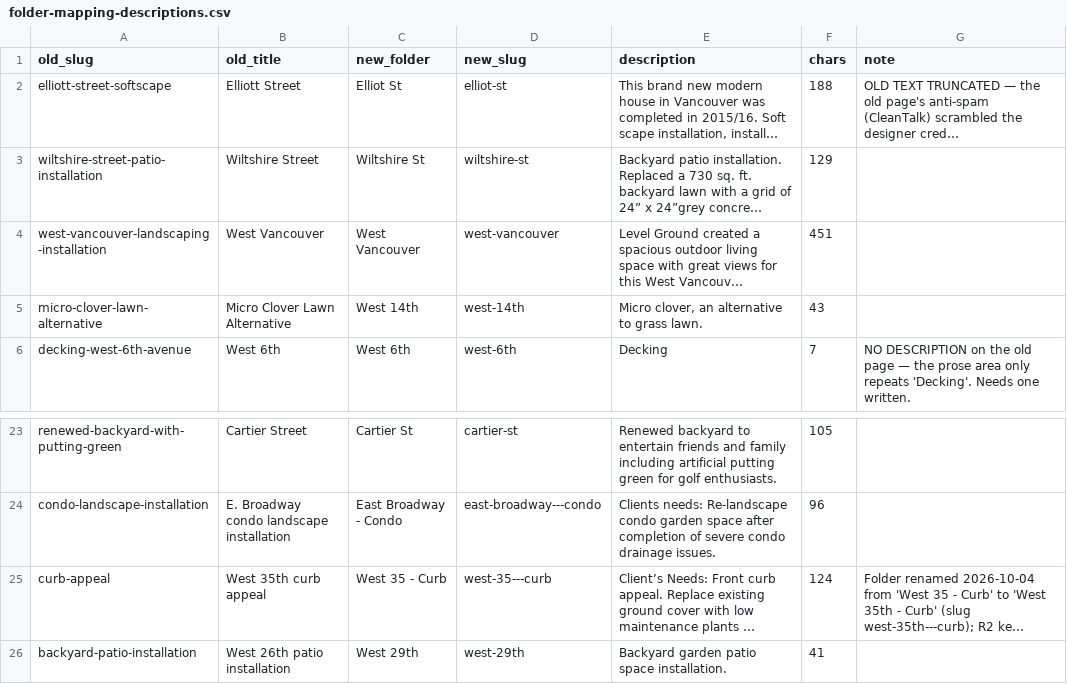
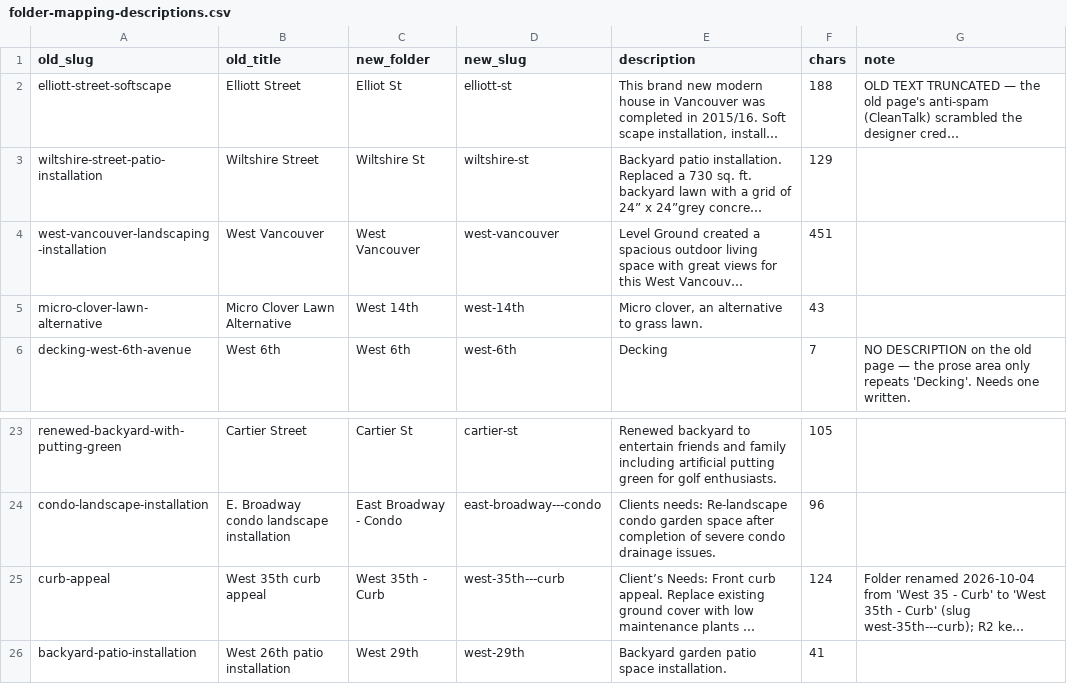
Before and after one commit to RompingRhyno/level-ground, a CSV file: docs/folder-mapping-descriptions.csv, drawn as a sheet; only a part is shown, gaps mark what is left out; long unchanged cells end in …; the diff names each change by its address in the sheet, - before the commit and + after, or states it on an @@ line.

Commit message:
feat(services): tag every folder with its service vocabulary
Applies the finalized service list to all folders as tag slugs, the wiring a service gallery needs since getFirstAssetUrlsByTagSlugs resolves a tag through its tagged folders to a cover. The four tags already in the table were earlier drafts of services, so they are reconciled in place, keeping their row ids and correcting name and slug, and the two folders referencing them are re-pointed. Corrects two folder slugs in the mapping CSV that predated the Elliott St and West 35th - Curb renames.

```diff
--- a/docs/folder-mapping-descriptions.csv
+++ b/docs/folder-mapping-descriptions.csv
-D2 (new_slug): elliot-st
+D2 (new_slug): elliott-st
-C25 (new_folder): West 35 - Curb
+C25 (new_folder): West 35th - Curb
-D25 (new_slug): west-35---curb
+D25 (new_slug): west-35th---curb
```
Also changed, not shown: 1 other file.
